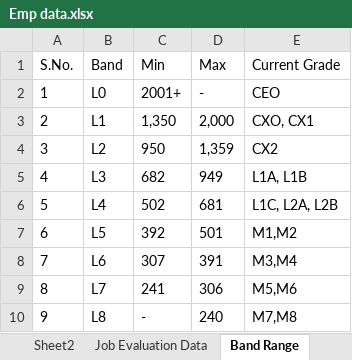
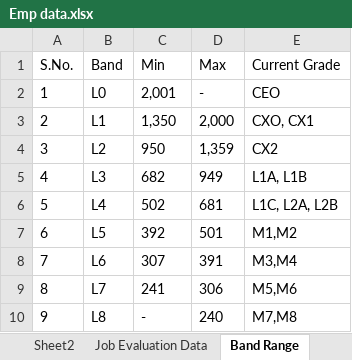
Before and after one commit to yash-desai-naik/bua-backend, an Excel workbook: Emp data.xlsx, sheet Band Range, drawn as a sheet; values as stored, in another font and other column widths than the file's, no borders; the diff names each change by its address in the sheet, - before the commit and + after, or states it on an @@ line.

```diff
--- a/Emp data.xlsx (sheet Band Range)
+++ b/Emp data.xlsx (sheet Band Range)
-C2 (Min): 2001+
+C2 (Min): 2,001
```
Also changed, not shown: sheet Job Evaluation Data, sheet Sheet1, sheet Sheet2, sheet Job Evaluation Data (2), hidden cells, 1 other file.
